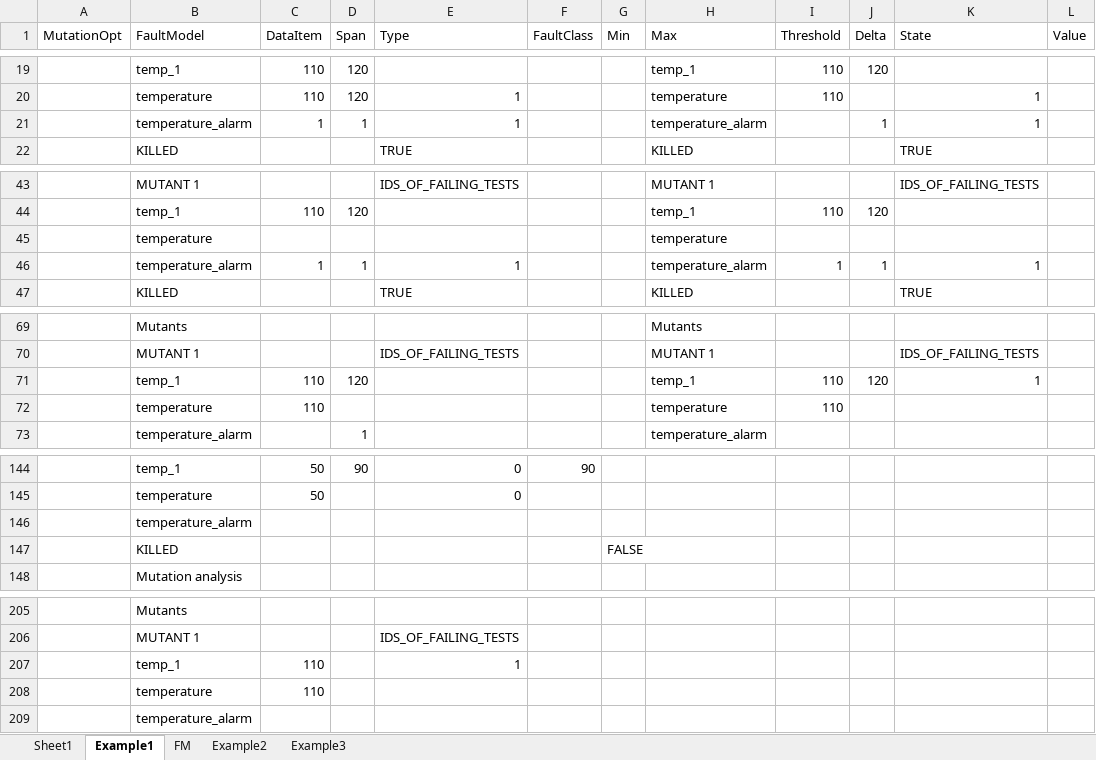
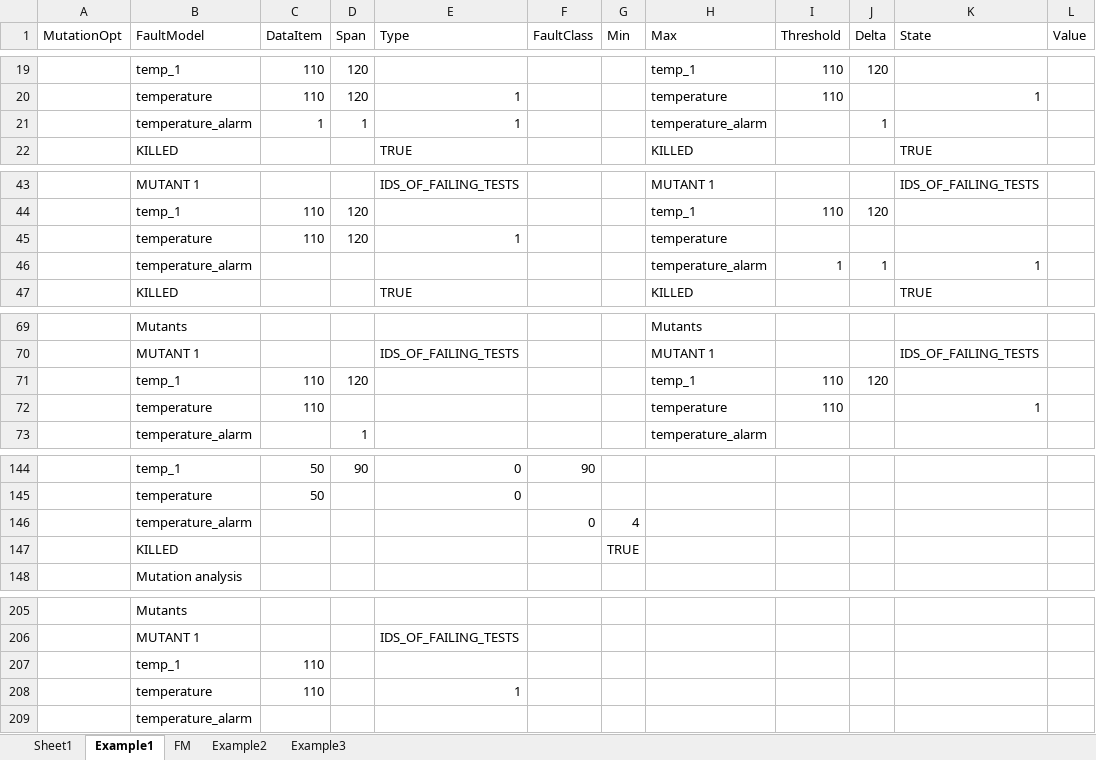
Before and after one commit to SNTSVV/FAQAS_MASS, an Excel workbook: reports/D2/DataDrivenExample.xlsx, sheet Example1, drawn as a sheet; only a part is shown, gaps mark what is left out; values as stored, in another font and other column widths than the file's, no cell formats; removed rows and columns are numbered as before the commit, all else as after; the diff covers the shown part only; the diff names each change by its address in the sheet, - before the commit and + after, or states it on an @@ line.

```diff
--- a/reports/D2/DataDrivenExample.xlsx (sheet Example1)
+++ b/reports/D2/DataDrivenExample.xlsx (sheet Example1)
-K21 (State): 1
+K21 (State): (empty)
-row 45:  | temperature |  |  |  |  |  | temperature
+row 45:  | temperature | 110 | 120 | 1 |  |  | temperature
-C46 (DataItem): 1
+C46 (DataItem): (empty)
-D46 (Span): 1
+D46 (Span): (empty)
-E46 (Type): 1
+E46 (Type): (empty)
-K71 (State): 1
+K71 (State): (empty)
-K72 (State): (empty)
+K72 (State): 1
-row 146:  | temperature_alarm
-row 147:  | KILLED |  |  |  |  | FALSE
+row 146:  | temperature_alarm |  |  |  | 0 | 4
+row 147:  | KILLED |  |  |  |  | TRUE
-E207 (Type): 1
+E207 (Type): (empty)
-E208 (Type): (empty)
+E208 (Type): 1
```
Also changed, not shown: 2 edited cells and merged cells elsewhere in this sheet, cell formats, 2 other files.
